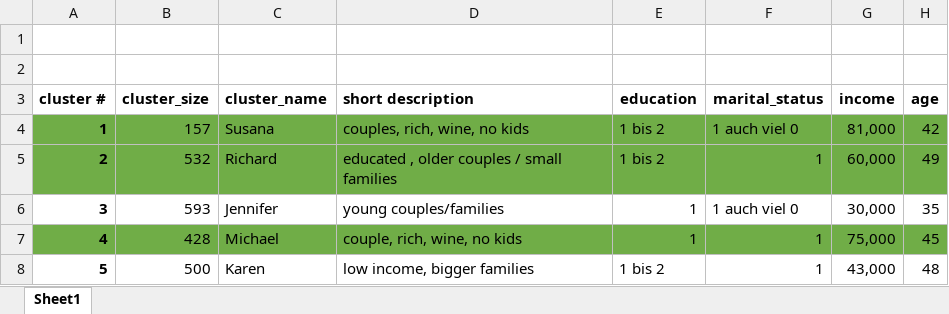
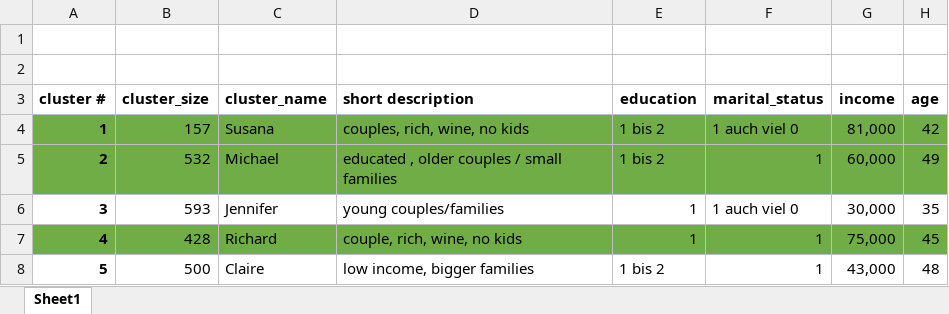
Before and after one commit to hannahlangen/Final_Project, an Excel workbook: Overview_Personas.xlsx, sheet Sheet1, drawn as a sheet; only a part is shown; values as stored, in another font and other column widths than the file's, no borders; the diff names each change by its address in the sheet, - before the commit and + after, or states it on an @@ line.

```diff
--- a/Overview_Personas.xlsx (sheet Sheet1)
+++ b/Overview_Personas.xlsx (sheet Sheet1)
-C5 (cluster_name): Richard
+C5 (cluster_name): Michael
-C7 (cluster_name): Michael
+C7 (cluster_name): Richard
-C8 (cluster_name): Karen
+C8 (cluster_name): Claire
```
Also changed, not shown: 2 other files.
